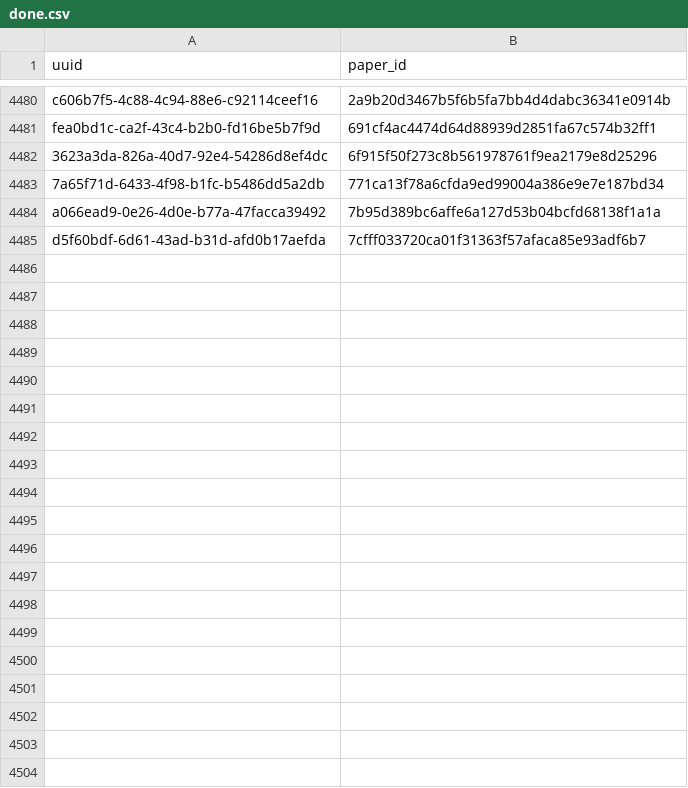
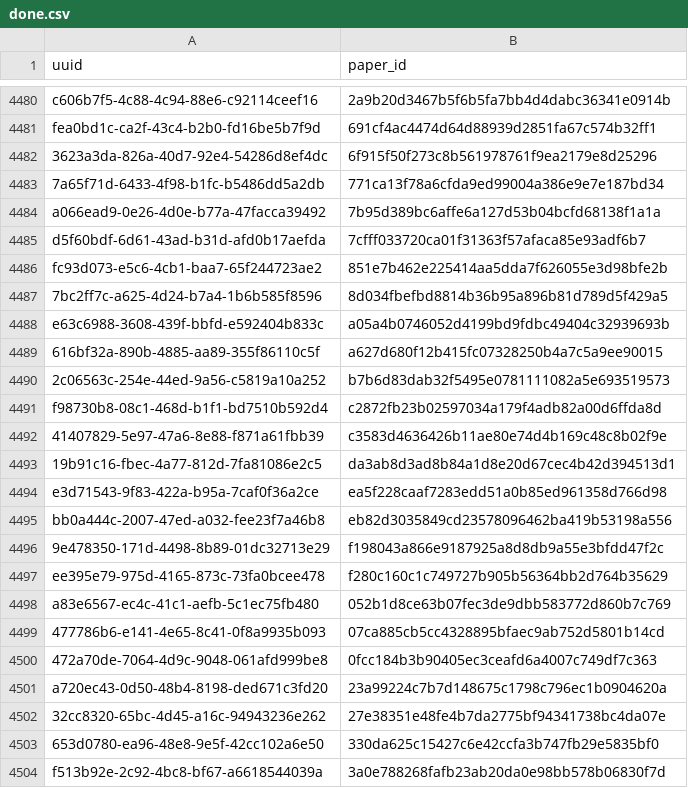
Before and after one commit to dev-SR/research-paper-downloader-pdf, a CSV file: data/info/done.csv, drawn as a sheet; only a part is shown, gaps mark what is left out; the diff covers the shown part only.

Commit message:
3661 papers downloaded

```diff
--- a/data/info/done.csv
+++ b/data/info/done.csv
@@ -4485 +4485,20 @@ a066ead9-0e26-4d0e-b77a-47facca39492,7b95d389bc6affe6a127d53b04bcfd68138f1a1a
 d5f60bdf-6d61-43ad-b31d-afd0b17aefda,7cfff033720ca01f31363f57afaca85e93adf6b7
+fc93d073-e5c6-4cb1-baa7-65f244723ae2,851e7b462e225414aa5dda7f626055e3d98bfe2b
+7bc2ff7c-a625-4d24-b7a4-1b6b585f8596,8d034fbefbd8814b36b95a896b81d789d5f429a5
+e63c6988-3608-439f-bbfd-e592404b833c,a05a4b0746052d4199bd9fdbc49404c32939693b
+616bf32a-890b-4885-aa89-355f86110c5f,a627d680f12b415fc07328250b4a7c5a9ee90015
+2c06563c-254e-44ed-9a56-c5819a10a252,b7b6d83dab32f5495e0781111082a5e693519573
+f98730b8-08c1-468d-b1f1-bd7510b592d4,c2872fb23b02597034a179f4adb82a00d6ffda8d
+41407829-5e97-47a6-8e88-f871a61fbb39,c3583d4636426b11ae80e74d4b169c48c8b02f9e
+19b91c16-fbec-4a77-812d-7fa81086e2c5,da3ab8d3ad8b84a1d8e20d67cec4b42d394513d1
+e3d71543-9f83-422a-b95a-7caf0f36a2ce,ea5f228caaf7283edd51a0b85ed961358d766d98
+bb0a444c-2007-47ed-a032-fee23f7a46b8,eb82d3035849cd23578096462ba419b53198a556
+9e478350-171d-4498-8b89-01dc32713e29,f198043a866e9187925a8d8db9a55e3bfdd47f2c
+ee395e79-975d-4165-873c-73fa0bcee478,f280c160c1c749727b905b56364bb2d764b35629
+a83e6567-ec4c-41c1-aefb-5c1ec75fb480,052b1d8ce63b07fec3de9dbb583772d860b7c769
+477786b6-e141-4e65-8c41-0f8a9935b093,07ca885cb5cc4328895bfaec9ab752d5801b14cd
+472a70de-7064-4d9c-9048-061afd999be8,0fcc184b3b90405ec3ceafd6a4007c749df7c363
+a720ec43-0d50-48b4-8198-ded671c3fd20,23a99224c7b7d148675c1798c796ec1b0904620a
+32cc8320-65bc-4d45-a16c-94943236e262,27e38351e48fe4b7da2775bf94341738bc4da07e
+653d0780-ea96-48e8-9e5f-42cc102a6e50,330da625c15427c6e42ccfa3b747fb29e5835bf0
+f513b92e-2c92-4bc8-bf67-a6618544039a,3a0e788268fafb23ab20da0e98bb578b06830f7d
```
Also changed, not shown: 26 added rows elsewhere in this file, data/info/processed.csv.
